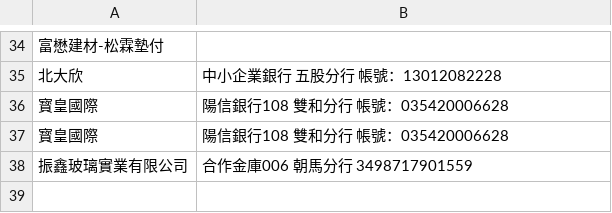
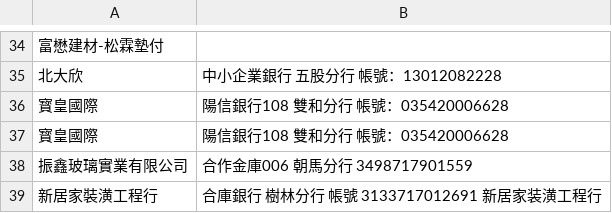
Before and after one commit to anitalintimelab-ops/Procurement-and-Payment-Request-System, a CSV file: vendors.csv, drawn as a sheet; only a part is shown, gaps mark what is left out; the diff names each change by its address in the sheet, - before the commit and + after, or states it on an @@ line.

Commit message:
Auto sync vendors.csv from TimeLab System

```diff
--- a/vendors.csv
+++ b/vendors.csv
+row 39: 新居家裝潢工程行 | 合庫銀行 樹林分行 帳號 3133717012691 新居家装潢工程行
```
